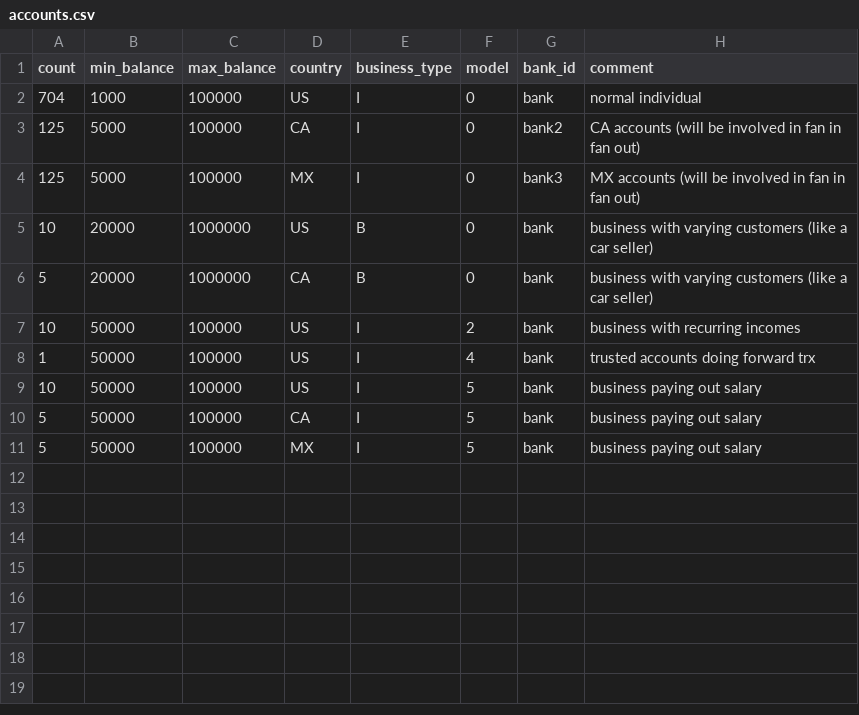
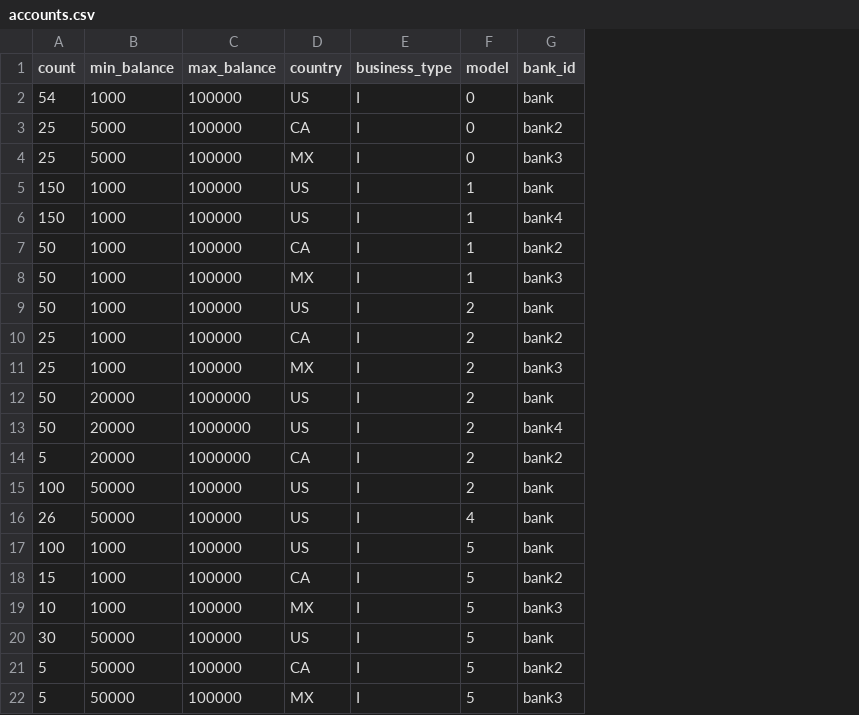
Before and after one commit to FluxB/AMLSim, a CSV file: paramFiles/fan_out_fan_in/accounts.csv, drawn as a sheet; removed rows and columns are numbered as before the commit, all else as after; the diff names each change by its address in the sheet, - before the commit and + after, or states it on an @@ line.

```diff
--- a/paramFiles/fan_out_fan_in/accounts.csv
+++ b/paramFiles/fan_out_fan_in/accounts.csv
-column H (comment), rows 2-11: normal individual | CA accounts (will be involved in fan in fan out) | MX accounts (will be involved in fan in fan out) | business with varying customers (like a car seller) | business with varying customers (like a car seller) | business with recurring incomes | trusted accounts doing forward trx | business paying out salary | business paying out salary | business paying out salary
-A2 (count): 704
+A2 (count): 54
-A3:A4 (count): 125
+A3:A4 (count): 25
+row 5: 150 | 1000 | 100000 | US | I | 1 | bank
+row 6: 150 | 1000 | 100000 | US | I | 1 | bank4
+row 7: 50 | 1000 | 100000 | CA | I | 1 | bank2
+row 8: 50 | 1000 | 100000 | MX | I | 1 | bank3
+row 9: 50 | 1000 | 100000 | US | I | 2 | bank
+row 10: 25 | 1000 | 100000 | CA | I | 2 | bank2
+row 11: 25 | 1000 | 100000 | MX | I | 2 | bank3
-A12 (count): 10
+A12 (count): 50
-E12 (business_type): B
+E12 (business_type): I
-F12 (model): 0
+F12 (model): 2
+row 13: 50 | 20000 | 1000000 | US | I | 2 | bank4
-E14 (business_type): B
+E14 (business_type): I
-F14 (model): 0
+F14 (model): 2
-G14 (bank_id): bank
+G14 (bank_id): bank2
-A15 (count): 10
+A15 (count): 100
-A16 (count): 1
+A16 (count): 26
+row 17: 100 | 1000 | 100000 | US | I | 5 | bank
+row 18: 15 | 1000 | 100000 | CA | I | 5 | bank2
+row 19: 10 | 1000 | 100000 | MX | I | 5 | bank3
-A20 (count): 10
+A20 (count): 30
-G21 (bank_id): bank
+G21 (bank_id): bank2
-G22 (bank_id): bank
+G22 (bank_id): bank3
```
Also changed, not shown: 12 other files.
